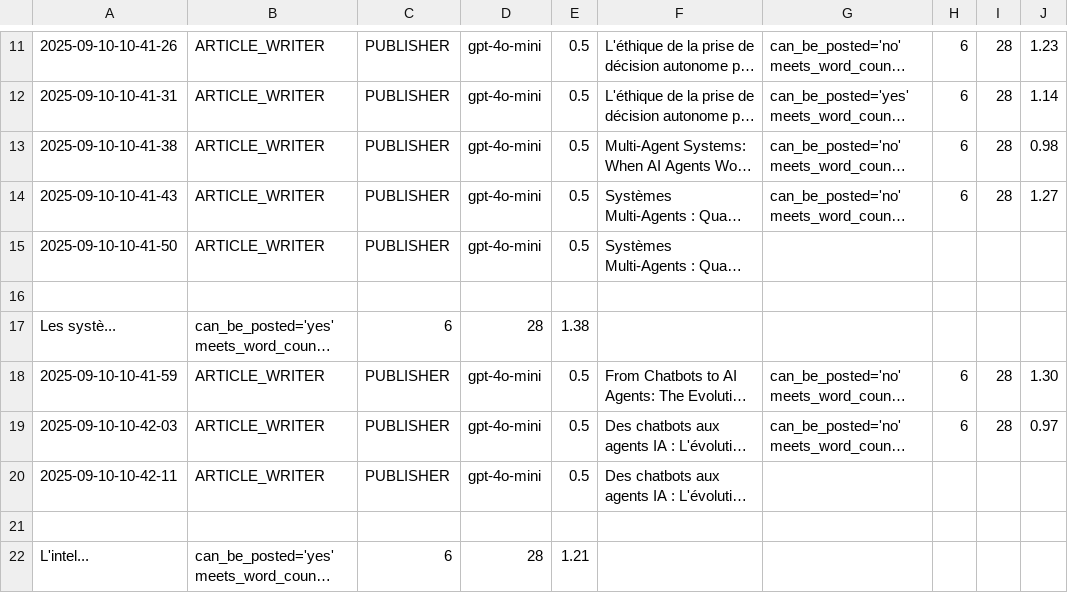
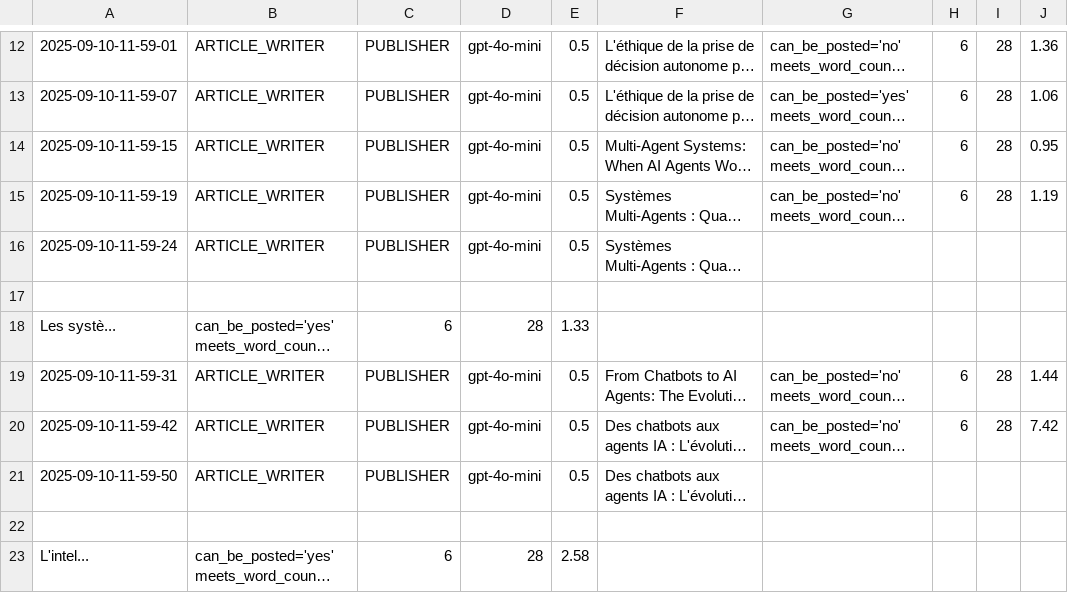
Before and after one commit to Python-Test-Engineer/eval-framework, a CSV file: src/case_study1/langgraph/04_article_writer_publishable.csv, drawn as a sheet; only a part is shown, gaps mark what is left out; long unchanged cells end in …; addresses are those after the commit; the diff covers the shown part only; the diff names each change by its address in the sheet, - before the commit and + after, or states it on an @@ line.

```diff
--- a/src/case_study1/langgraph/04_article_writer_publishable.csv
+++ b/src/case_study1/langgraph/04_article_writer_publishable.csv
-A12: 2025-09-10-10-41-26
+A12: 2025-09-10-11-59-01
-J12: 1.23
+J12: 1.36
-A13: 2025-09-10-10-41-31
+A13: 2025-09-10-11-59-07
-J13: 1.14
+J13: 1.06
-A14: 2025-09-10-10-41-38
+A14: 2025-09-10-11-59-15
-J14: 0.98
+J14: 0.95
-A15: 2025-09-10-10-41-43
+A15: 2025-09-10-11-59-19
-J15: 1.27
+J15: 1.19
-A16: 2025-09-10-10-41-50
+A16: 2025-09-10-11-59-24
-E18: 1.38
+E18: 1.33
-A19: 2025-09-10-10-41-59
+A19: 2025-09-10-11-59-31
-J19: 1.30
+J19: 1.44
-A20: 2025-09-10-10-42-03
+A20: 2025-09-10-11-59-42
-J20: 0.97
+J20: 7.42
-A21: 2025-09-10-10-42-11
+A21: 2025-09-10-11-59-50
-E23: 1.21
+E23: 2.58
```
Also changed, not shown: 1 added row, 11 removed rows and 24 edited cells elsewhere in this file, src/case_study1/langgraph/01_article_writer_should_write.csv, src/case_study1/langgraph/02_article_writer_translate.csv, 18 other files.
